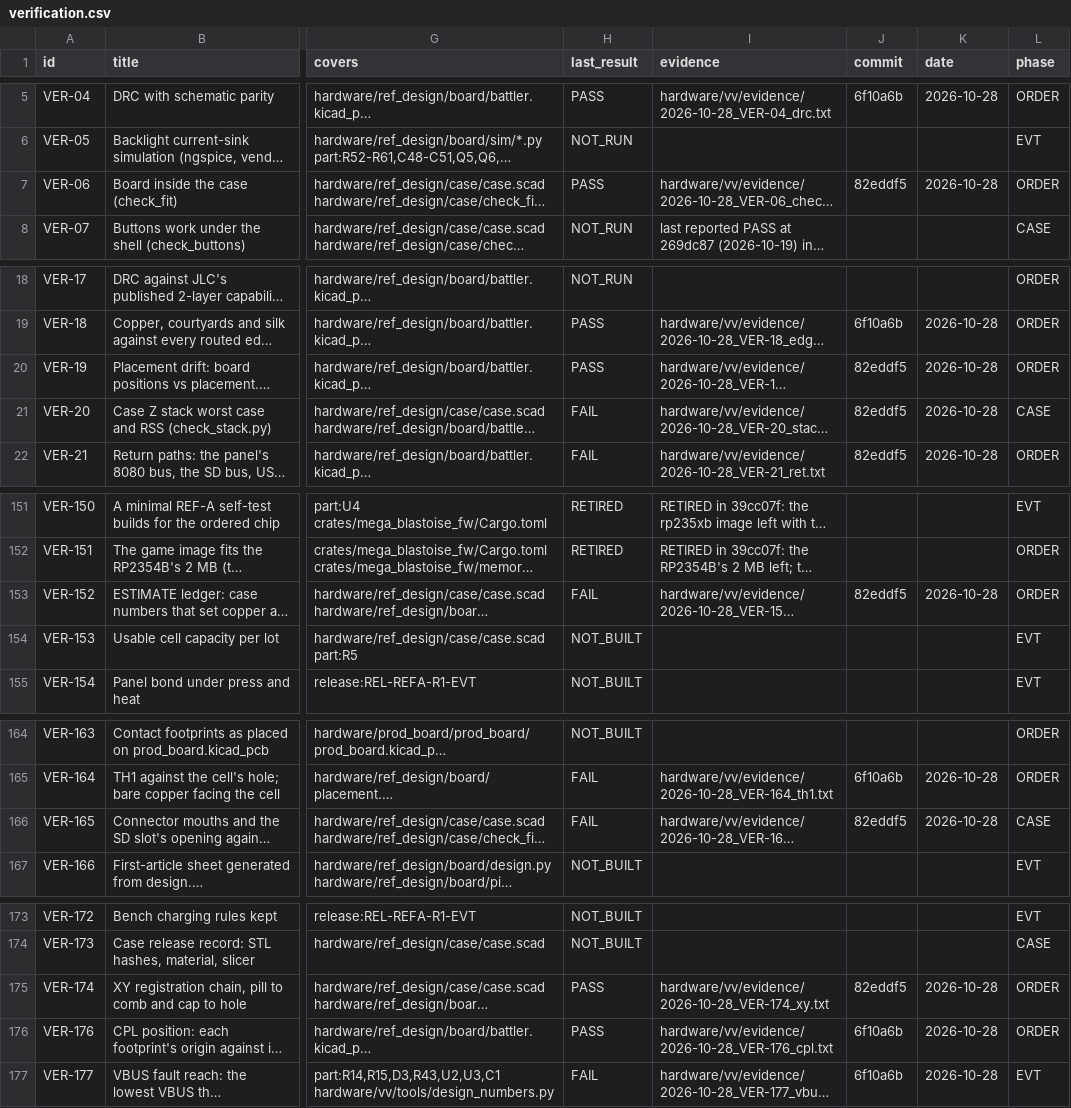
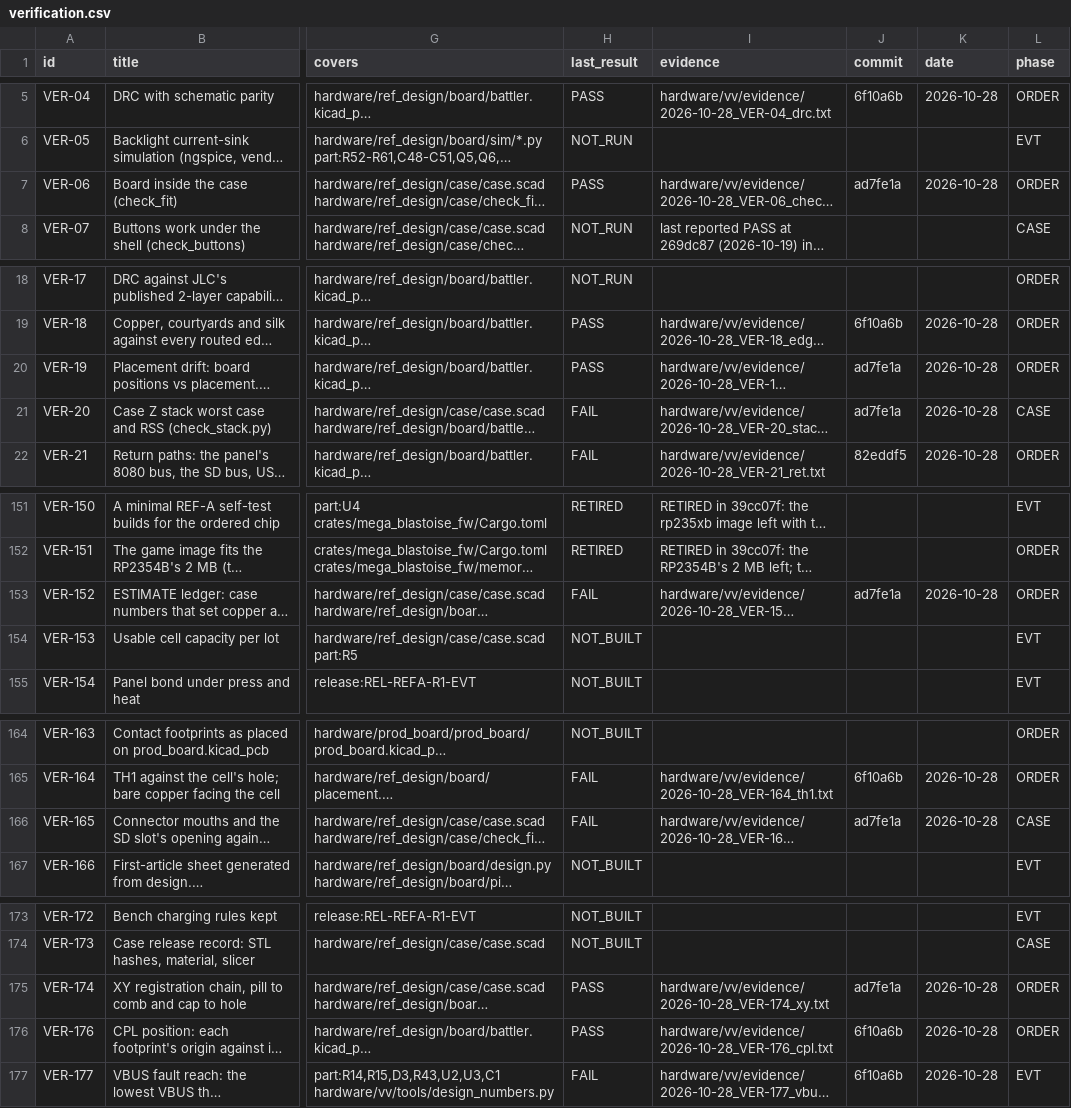
Before and after one commit to alex-berliner/mega_blastoise, a CSV file: hardware/vv/verification.csv, drawn as a sheet; only a part is shown, gaps mark what is left out; long unchanged cells end in …; the diff covers the shown part only; the diff names each change by its address in the sheet, - before the commit and + after, or states it on an @@ line.

```diff
--- a/hardware/vv/verification.csv
+++ b/hardware/vv/verification.csv
-J7 (commit): 82eddf5
+J7 (commit): ad7fe1a
-J20:J21 (commit): 82eddf5
+J20:J21 (commit): ad7fe1a
-J153 (commit): 82eddf5
+J153 (commit): ad7fe1a
-J166 (commit): 82eddf5
+J166 (commit): ad7fe1a
-J175 (commit): 82eddf5
+J175 (commit): ad7fe1a
```
Also changed, not shown: 1 edited cell elsewhere in this file, 7 other files.
